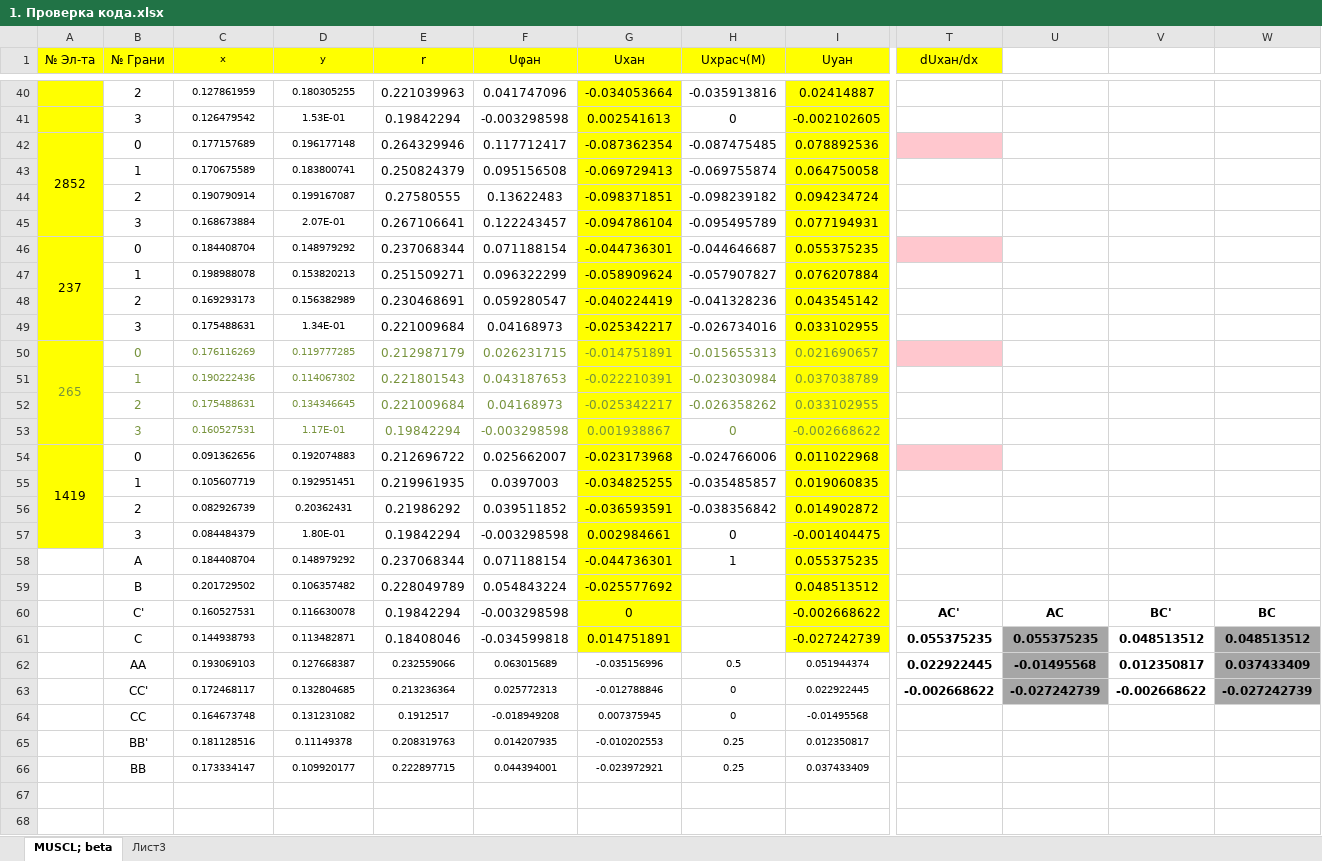
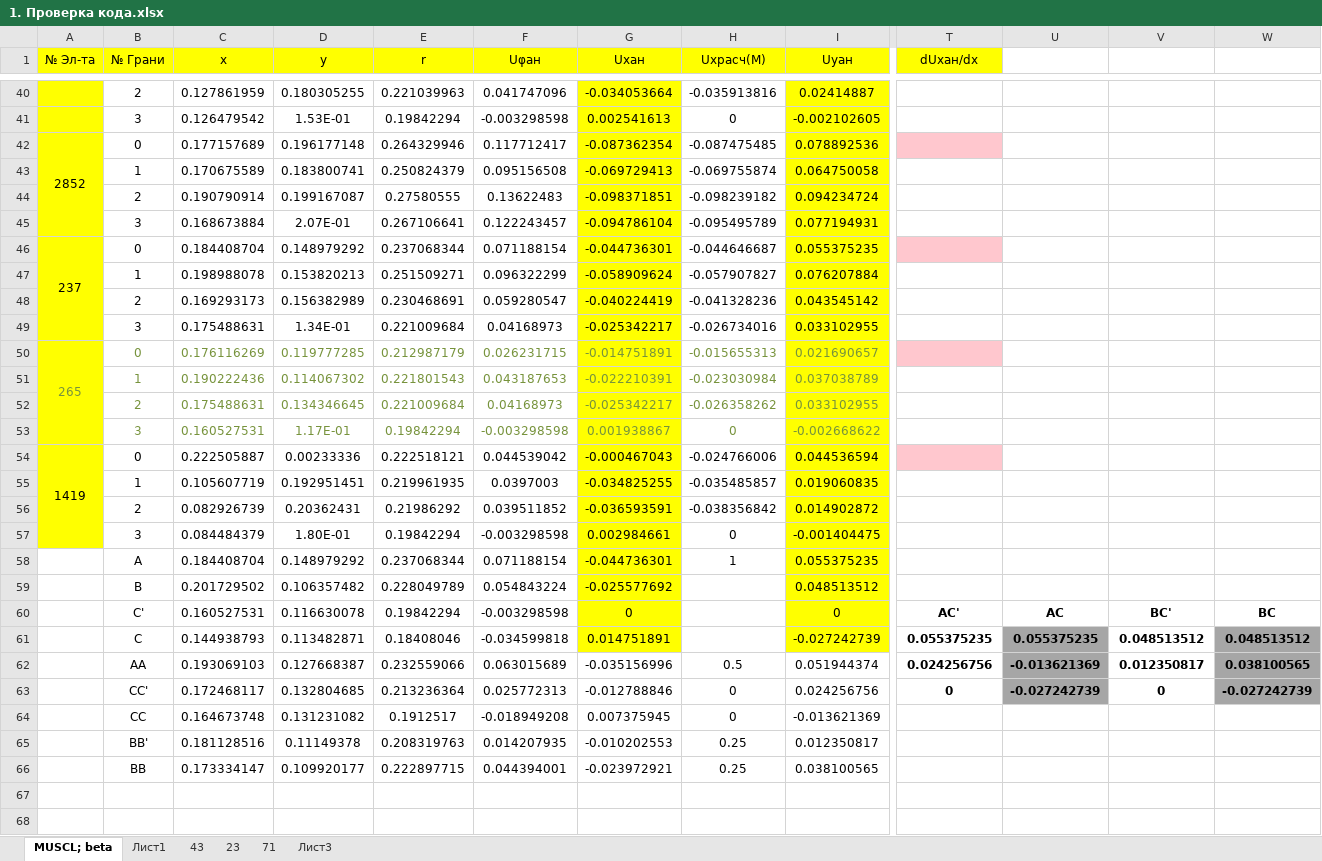
Before and after one commit to GarbuzovDN/Test_Coaxial_Cylinder, an Excel workbook: Сoaxial Сylinders v_1.7/Documents/Different/1. Проверка кода.xlsx, sheet MUSCL; beta, drawn as a sheet; only a part is shown, gaps mark what is left out; values as stored, in another font and other column widths than the file's, no borders; conditional formats not drawn; removed rows and columns are numbered as before the commit, all else as after; rows hold the shown columns only; the diff covers the shown part only; the diff names each change by its address in the sheet, - before the commit and + after, or states it on an @@ line.

```diff
--- a/Сoaxial Сylinders v_1.7/Documents/Different/1. Проверка кода.xlsx (sheet MUSCL; beta)
+++ b/Сoaxial Сylinders v_1.7/Documents/Different/1. Проверка кода.xlsx (sheet MUSCL; beta)
+sheet tab: Лист1
+sheet tab: 43
+sheet tab: 23
+sheet tab: 71
@@ C1:D1 text size: larger @@
@@ C40:D53 text size: larger @@
-row 54: 1419 | 0 | 0.091362656 | 0.192074883 | 0.212696722 | 0.025662007 | -0.023173968 | -0.024766006 | 0.011022968
+row 54: 1419 | 0 | 0.222505887 | 0.00233336 | 0.222518121 | 0.044539042 | -0.000467043 | -0.024766006 | 0.044536594
@@ C55:D61 text size: larger @@
-I60 (Uyан): -0.002668622
+I60 (Uyан): 0
@@ C62:I66 text size: larger @@
-T62 (dUxан/dx): 0.022922445
+T62 (dUxан/dx): 0.024256756
-U62: -0.01495568
+U62: -0.013621369
-W62: 0.037433409
+W62: 0.038100565
-I63 (Uyан): 0.022922445
+I63 (Uyан): 0.024256756
-T63 (dUxан/dx): -0.002668622
+T63 (dUxан/dx): 0
-V63: -0.002668622
+V63: 0
-I64 (Uyан): -0.01495568
+I64 (Uyан): -0.013621369
-I66 (Uyан): 0.037433409
+I66 (Uyан): 0.038100565
```
Also changed, not shown: 6 added rows, 6 removed rows, 8 edited cells and cell formats elsewhere in this sheet, sheet Лист3, charts or pictures, 18 other files.
